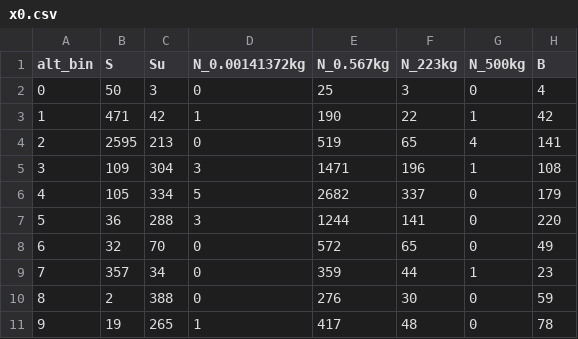
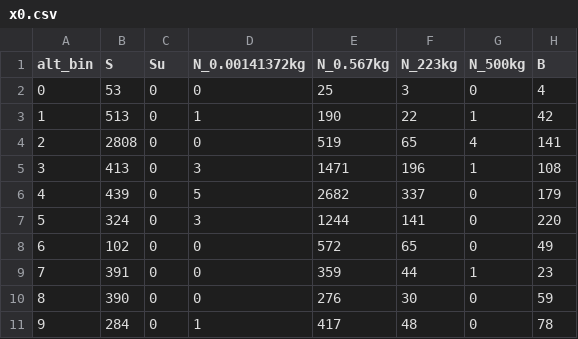
Before and after one commit to blueriver212/OPUS, a CSV file: pyssem/utils/launch/data/x0.csv, drawn as a sheet.

```diff
--- a/pyssem/utils/launch/data/x0.csv
+++ b/pyssem/utils/launch/data/x0.csv
@@ -1,11 +1,11 @@
 alt_bin,S,Su,N_0.00141372kg,N_0.567kg,N_223kg,N_500kg,B
-0,50,3,0,25,3,0,4
-1,471,42,1,190,22,1,42
-2,2595,213,0,519,65,4,141
-3,109,304,3,1471,196,1,108
-4,105,334,5,2682,337,0,179
-5,36,288,3,1244,141,0,220
-6,32,70,0,572,65,0,49
-7,357,34,0,359,44,1,23
-8,2,388,0,276,30,0,59
-9,19,265,1,417,48,0,78
+0,53,0,0,25,3,0,4
+1,513,0,1,190,22,1,42
+2,2808,0,0,519,65,4,141
+3,413,0,3,1471,196,1,108
+4,439,0,5,2682,337,0,179
+5,324,0,3,1244,141,0,220
+6,102,0,0,572,65,0,49
+7,391,0,0,359,44,1,23
+8,390,0,0,276,30,0,59
+9,284,0,1,417,48,0,78
```
Also changed, not shown: 2 other files.
